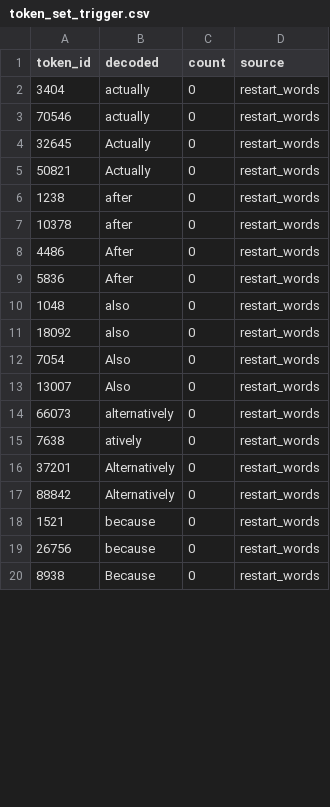
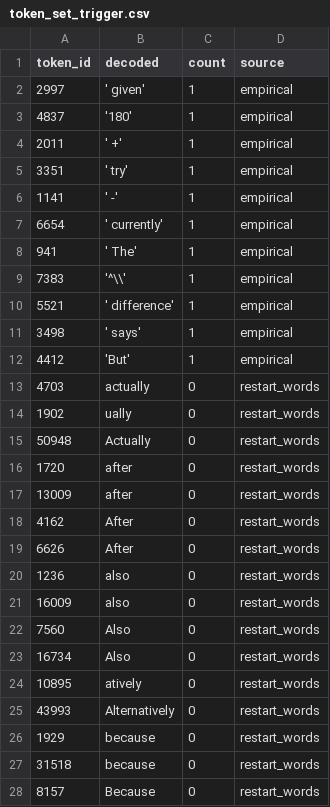
Before and after one commit to Mithilyaganti/jlens-doom-loop-analysis, a CSV file: results/exp1/token_set_trigger.csv, drawn as a sheet; only a part is shown; the diff covers the shown part only.

```diff
--- a/results/exp1/token_set_trigger.csv
+++ b/results/exp1/token_set_trigger.csv
@@ -1,20 +1,28 @@
 token_id,decoded,count,source
-3404, actually,0,restart_words
-70546,actually,0,restart_words
-32645, Actually,0,restart_words
-50821,Actually,0,restart_words
-1238, after,0,restart_words
-10378,after,0,restart_words
-4486, After,0,restart_words
-5836,After,0,restart_words
-1048, also,0,restart_words
-18092,also,0,restart_words
-7054, Also,0,restart_words
-13007,Also,0,restart_words
-66073, alternatively,0,restart_words
-7638,atively,0,restart_words
-37201, Alternatively,0,restart_words
-88842,Alternatively,0,restart_words
-1521, because,0,restart_words
-26756,because,0,restart_words
-8938, Because,0,restart_words
+2997,' given',1,empirical
+4837,'180',1,empirical
+2011,' +',1,empirical
+3351,' try',1,empirical
+1141,' -',1,empirical
+6654,' currently',1,empirical
+941,' The',1,empirical
+7383,'^\\',1,empirical
+5521,' difference',1,empirical
+3498,' says',1,empirical
+4412,'But',1,empirical
+4703, actually,0,restart_words
+1902,ually,0,restart_words
+50948, Actually,0,restart_words
+1720, after,0,restart_words
+13009,after,0,restart_words
+4162, After,0,restart_words
+6626,After,0,restart_words
+1236, also,0,restart_words
+16009,also,0,restart_words
+7560, Also,0,restart_words
+16734,Also,0,restart_words
+10895,atively,0,restart_words
+43993, Alternatively,0,restart_words
+1929, because,0,restart_words
+31518,because,0,restart_words
+8157, Because,0,restart_words
```
Also changed, not shown: 8 removed rows and 3 edited cells elsewhere in this file, results/exp1/geometry_by_layer.csv, results/exp1/token_set_discourse.csv, 39 other files.
